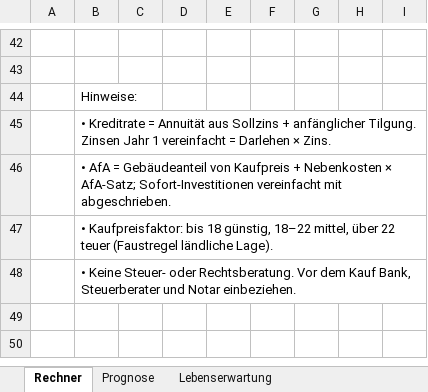
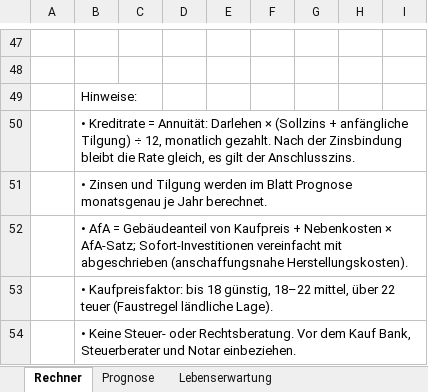
Before and after one commit to lucamuga/lugamuga, an Excel workbook: immobilien/Hauskauf_Rechner_Damme.xlsx, sheet Rechner, drawn as a sheet; only a part is shown, gaps mark what is left out; values as stored, in another font and other column widths than the file's, no cell formats; conditional formats not drawn; addresses are those after the commit; the diff covers the shown part only; the diff names each change by its address in the sheet, - before the commit and + after, or states it on an @@ line.

```diff
--- a/immobilien/Hauskauf_Rechner_Damme.xlsx (sheet Rechner)
+++ b/immobilien/Hauskauf_Rechner_Damme.xlsx (sheet Rechner)
-B50: …Kreditrate = Annuität aus Sollzins + anfänglicher Tilgung. Zinsen Jahr 1 vereinfacht = Darlehen × Zins.
+B50: …Kreditrate = Annuität: Darlehen × (Sollzins + anfängliche Tilgung) ÷ 12, monatlich gezahlt. Nach der Zinsbindung bleibt die Rate gleich, es gilt der Anschlusszins.
-B51: • AfA = Gebäudeanteil von Kaufpreis + Nebenkosten × AfA-Satz; Sofort-Investitionen vereinfacht mit abgeschrieben.
+B51: • Zinsen und Tilgung werden im Blatt Prognose monatsgenau je Jahr berechnet.
+row 52:  | • AfA = Gebäudeanteil von Kaufpreis + Nebenkosten × AfA-Satz; Sofort-Investitionen vereinfacht mit abgeschrieben (anschaffungsnahe Herstellungskosten).
```
Also changed, not shown: 8 added rows, 3 removed rows and 54 edited cells elsewhere in this sheet, sheet Prognose, cell formats.
